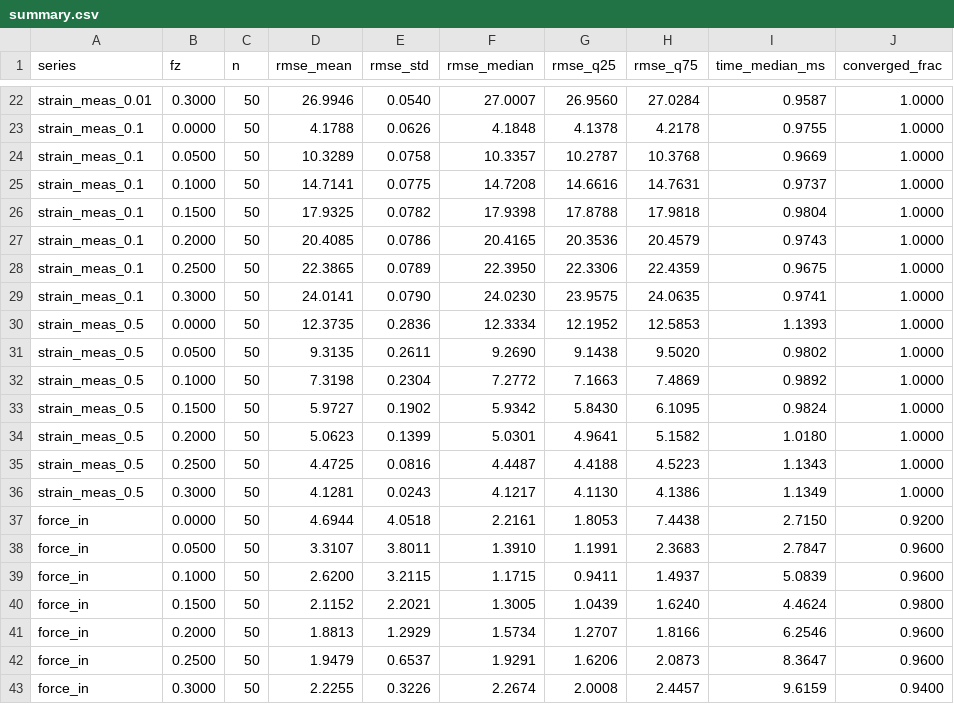
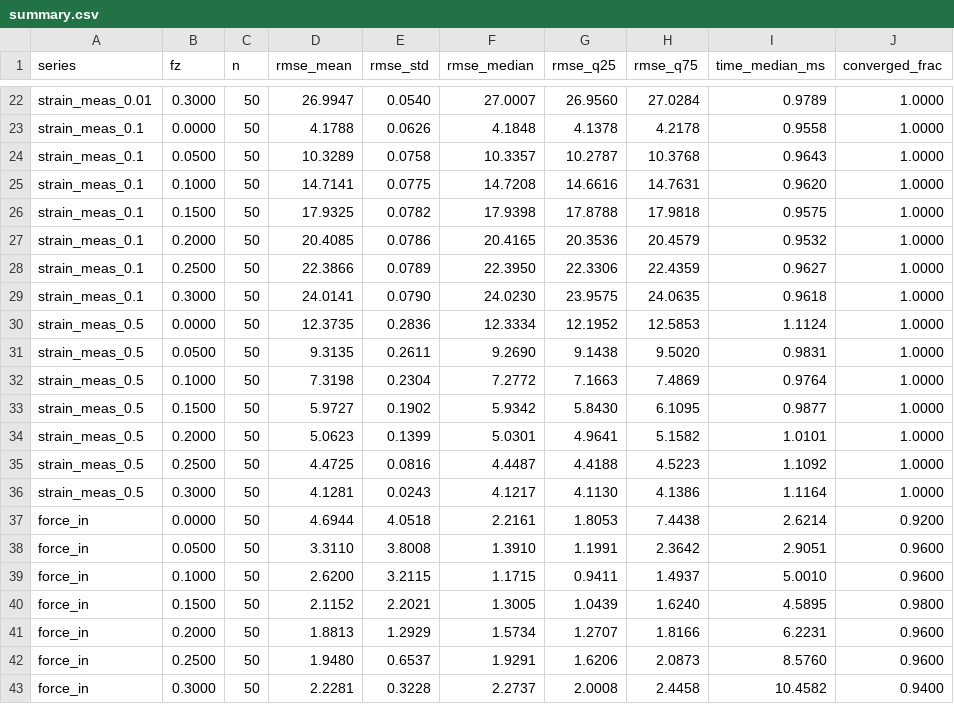
Before and after one commit to SvenLilge/Continuum-MultiRobot-Estimation, a CSV file: doc/figures/summary.csv, drawn as a sheet; only a part is shown, gaps mark what is left out; the diff covers the shown part only; the diff names each change by its address in the sheet, - before the commit and + after, or states it on an @@ line.

```diff
--- a/doc/figures/summary.csv
+++ b/doc/figures/summary.csv
-D22 (rmse_mean): 26.9946
+D22 (rmse_mean): 26.9947
-I22 (time_median_ms): 0.9587
+I22 (time_median_ms): 0.9789
-I23 (time_median_ms): 0.9755
+I23 (time_median_ms): 0.9558
-I24 (time_median_ms): 0.9669
+I24 (time_median_ms): 0.9643
-I25 (time_median_ms): 0.9737
+I25 (time_median_ms): 0.9620
-I26 (time_median_ms): 0.9804
+I26 (time_median_ms): 0.9575
-I27 (time_median_ms): 0.9743
+I27 (time_median_ms): 0.9532
-D28 (rmse_mean): 22.3865
+D28 (rmse_mean): 22.3866
-I28 (time_median_ms): 0.9675
+I28 (time_median_ms): 0.9627
-I29 (time_median_ms): 0.9741
+I29 (time_median_ms): 0.9618
-I30 (time_median_ms): 1.1393
+I30 (time_median_ms): 1.1124
-I31 (time_median_ms): 0.9802
+I31 (time_median_ms): 0.9831
-I32 (time_median_ms): 0.9892
+I32 (time_median_ms): 0.9764
-I33 (time_median_ms): 0.9824
+I33 (time_median_ms): 0.9877
-I34 (time_median_ms): 1.0180
+I34 (time_median_ms): 1.0101
-I35 (time_median_ms): 1.1343
+I35 (time_median_ms): 1.1092
-I36 (time_median_ms): 1.1349
+I36 (time_median_ms): 1.1164
-I37 (time_median_ms): 2.7150
+I37 (time_median_ms): 2.6214
-D38 (rmse_mean): 3.3107
+D38 (rmse_mean): 3.3110
-E38 (rmse_std): 3.8011
+E38 (rmse_std): 3.8008
-H38 (rmse_q75): 2.3683
+H38 (rmse_q75): 2.3642
-I38 (time_median_ms): 2.7847
+I38 (time_median_ms): 2.9051
-I39 (time_median_ms): 5.0839
+I39 (time_median_ms): 5.0010
-I40 (time_median_ms): 4.4624
+I40 (time_median_ms): 4.5895
-I41 (time_median_ms): 6.2546
+I41 (time_median_ms): 6.2231
-D42 (rmse_mean): 1.9479
+D42 (rmse_mean): 1.9480
-I42 (time_median_ms): 8.3647
+I42 (time_median_ms): 8.5760
-D43 (rmse_mean): 2.2255
+D43 (rmse_mean): 2.2281
-E43 (rmse_std): 0.3226
+E43 (rmse_std): 0.3228
-F43 (rmse_median): 2.2674
+F43 (rmse_median): 2.2737
-H43 (rmse_q75): 2.4457
+H43 (rmse_q75): 2.4458
-I43 (time_median_ms): 9.6159
+I43 (time_median_ms): 10.4582
```
Also changed, not shown: 70 edited cells elsewhere in this file, 14 other files.
